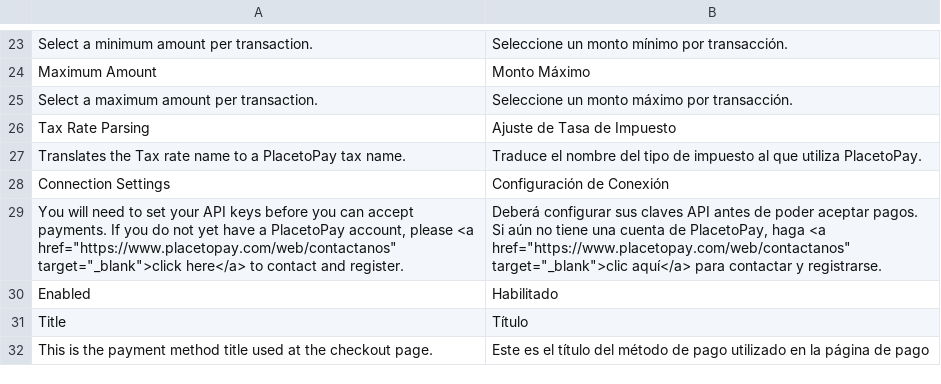
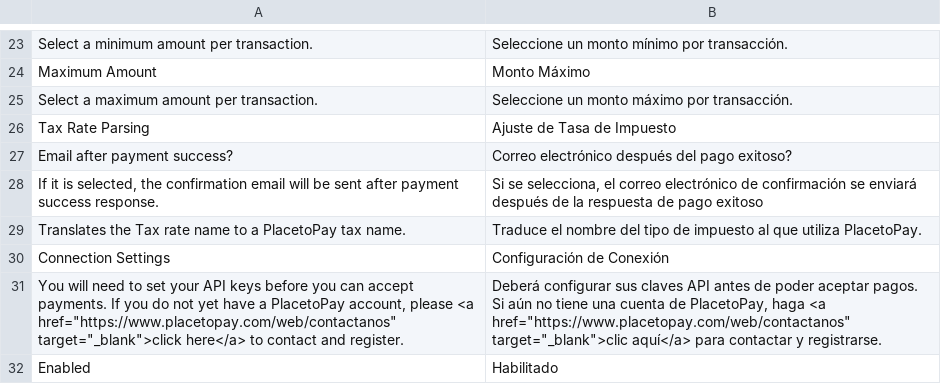
Before and after one commit to placetopay-org/magento2-placetopay, a CSV file: i18n/es_CO.csv, drawn as a sheet; only a part is shown, gaps mark what is left out; the shorter side is filled out with more unchanged rows; the diff names each change by its address in the sheet, - before the commit and + after, or states it on an @@ line.

Commit message:
Add email after payment success option.

```diff
--- a/i18n/es_CO.csv
+++ b/i18n/es_CO.csv
+row 27: Email after payment success? | Correo electrónico después del pago exitoso?
+row 28: If it is selected, the confirmation email will be sent after payment success response. | Si se selecciona, el correo electrónico de confirmación se enviará después de la respuesta de pago exitoso
```
Also changed, not shown: i18n/en_US.csv, i18n/es_ES.csv, 9 other files.
